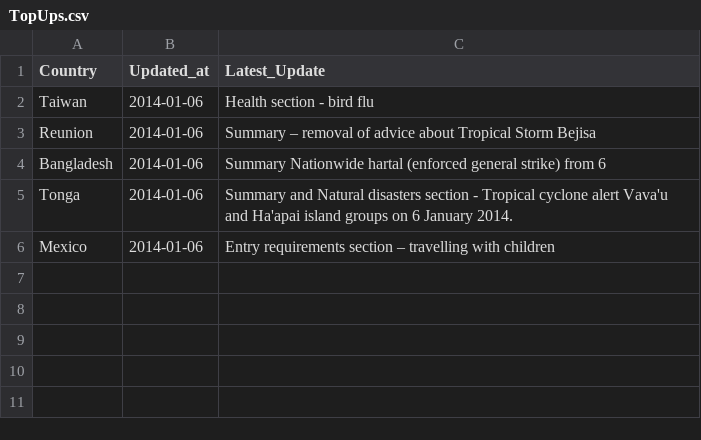
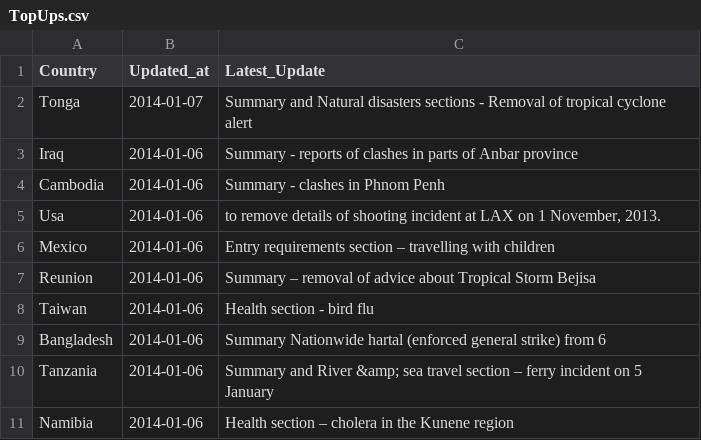
Before and after one commit to DPCollins/FCO2, a CSV file: TopUps.csv, drawn as a sheet.

Commit message:
automated update

```diff
--- a/TopUps.csv
+++ b/TopUps.csv
@@ -1,6 +1,11 @@
 Country,Updated_at,Latest_Update
+Tonga,2014-01-07, Summary and Natural disasters sections - Removal of tropical cyclone alert
+Iraq,2014-01-06, Summary - reports of clashes in parts of Anbar province
+Cambodia,2014-01-06, Summary - clashes in Phnom Penh
+Usa,2014-01-06," to remove details of shooting incident at LAX on 1 November, 2013."
+Mexico,2014-01-06, Entry requirements section – travelling with children
+Reunion,2014-01-06, Summary – removal of advice about Tropical Storm Bejisa
 Taiwan,2014-01-06, Health section - bird flu
-Reunion,2014-01-06, Summary – removal of advice about Tropical Storm Bejisa
 Bangladesh,2014-01-06, Summary Nationwide hartal (enforced general strike) from 6
-Tonga,2014-01-06, Summary and Natural disasters section - Tropical cyclone alert Vava'u and Ha'apai island groups on 6 January 2014.
-Mexico,2014-01-06, Entry requirements section – travelling with children
+Tanzania,2014-01-06, Summary and River &amp; sea travel section – ferry incident on 5 January
+Namibia,2014-01-06, Health section – cholera in the Kunene region
```
